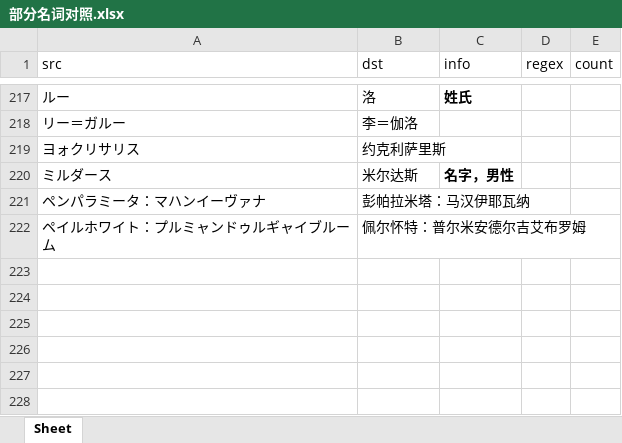
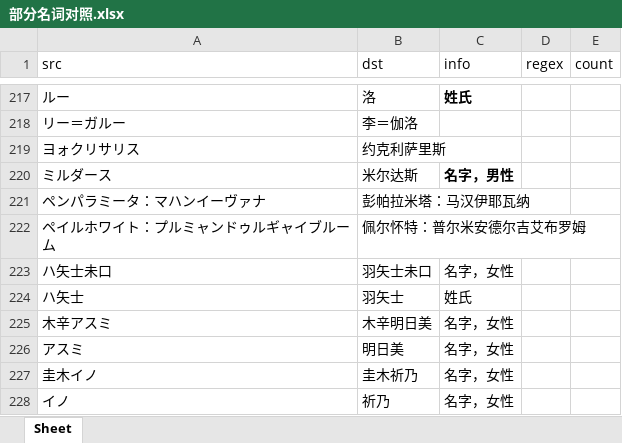
Before and after one commit to labombina2-source/Omega-no-shikai_CN-A, an Excel workbook: 部分名词对照.xlsx, sheet Sheet, drawn as a sheet; only a part is shown, gaps mark what is left out; values as stored, in another font and other column widths than the file's, no borders; the diff names each change by its address in the sheet, - before the commit and + after, or states it on an @@ line.

```diff
--- a/部分名词对照.xlsx (sheet Sheet)
+++ b/部分名词对照.xlsx (sheet Sheet)
+row 223: ハ矢士未口 | 羽矢士未口 | 名字，女性
+row 224: ハ矢士 | 羽矢士 | 姓氏
+row 225: 木辛アスミ | 木辛明日美 | 名字，女性
+row 226: アスミ | 明日美 | 名字，女性
+row 227: 圭木イノ | 圭木祈乃 | 名字，女性
+row 228: イノ | 祈乃 | 名字，女性
```
Also changed, not shown: 4 other files.
